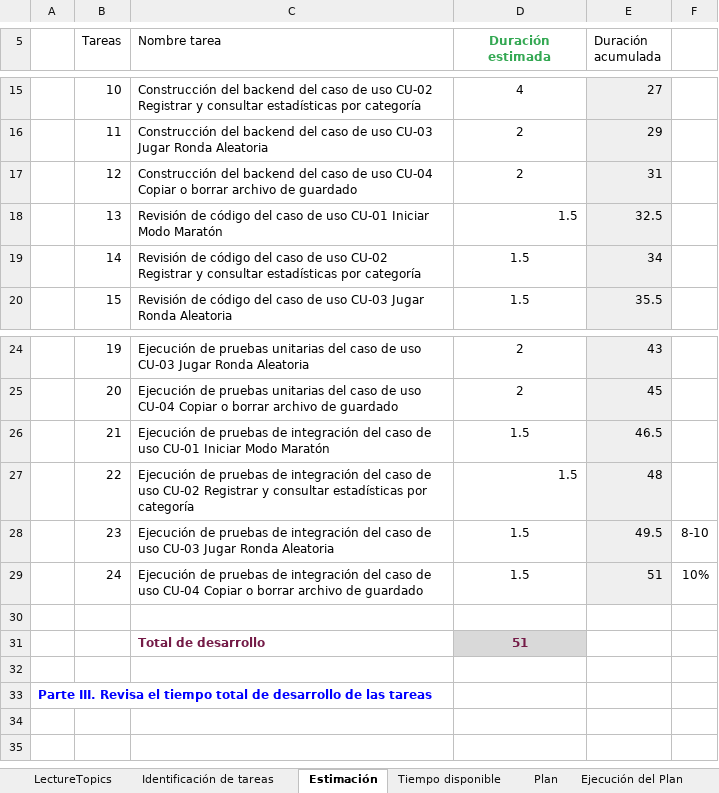
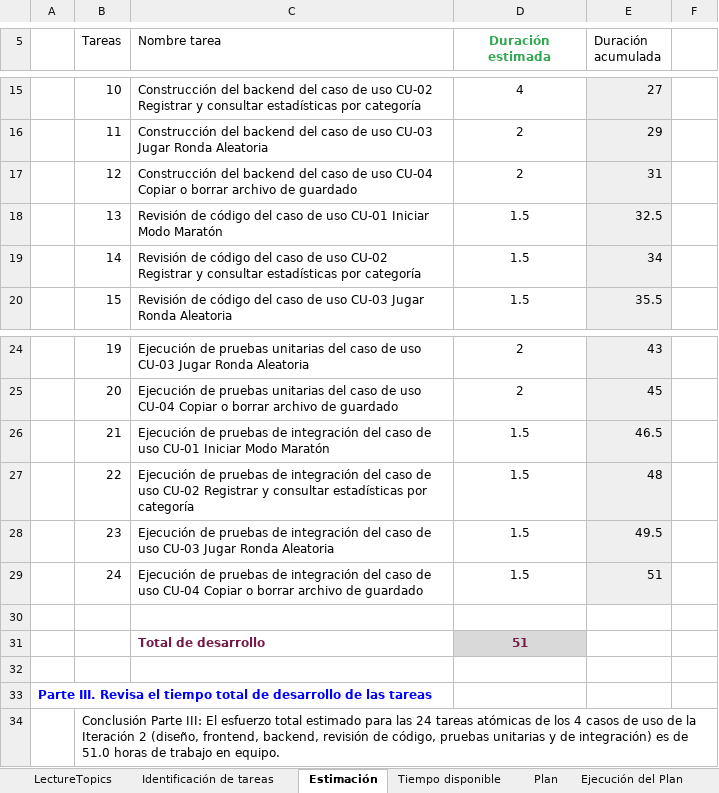
Before and after one commit to elianlgr/SoftGames, an Excel workbook: Documentos/sprint 2/Herramienta de Seguimiento.xlsx, sheet Estimación, drawn as a sheet; only a part is shown, gaps mark what is left out; values as stored, in another font and other column widths than the file's, no borders; charts and pictures not drawn; the diff names each change by its address in the sheet, - before the commit and + after, or states it on an @@ line.

```diff
--- a/Documentos/sprint 2/Herramienta de Seguimiento.xlsx (sheet Estimación)
+++ b/Documentos/sprint 2/Herramienta de Seguimiento.xlsx (sheet Estimación)
-D18 alignment: right
+D18 alignment: center
-D27 alignment: right
+D27 alignment: center
-F28: 8-10
+F28: (empty)
-F29: 10%
+F29: (empty)
+row 34:  | Conclusión Parte III: El esfuerzo total estimado para las 24 tareas atómicas de los 4 casos de uso de la Iteración 2 (diseño, frontend, backend, revisión de código, pruebas unitarias y de integración) es de 51.0 horas de trabajo en equipo.
```
Also changed, not shown: sheet Ejecución del Plan, sheet Plan, sheet Tiempo disponible, sheet Identificación de tareas, sheet Valor Planeado, Documentos/Herramienta de Seguimiento.xlsx, 13 other files.
